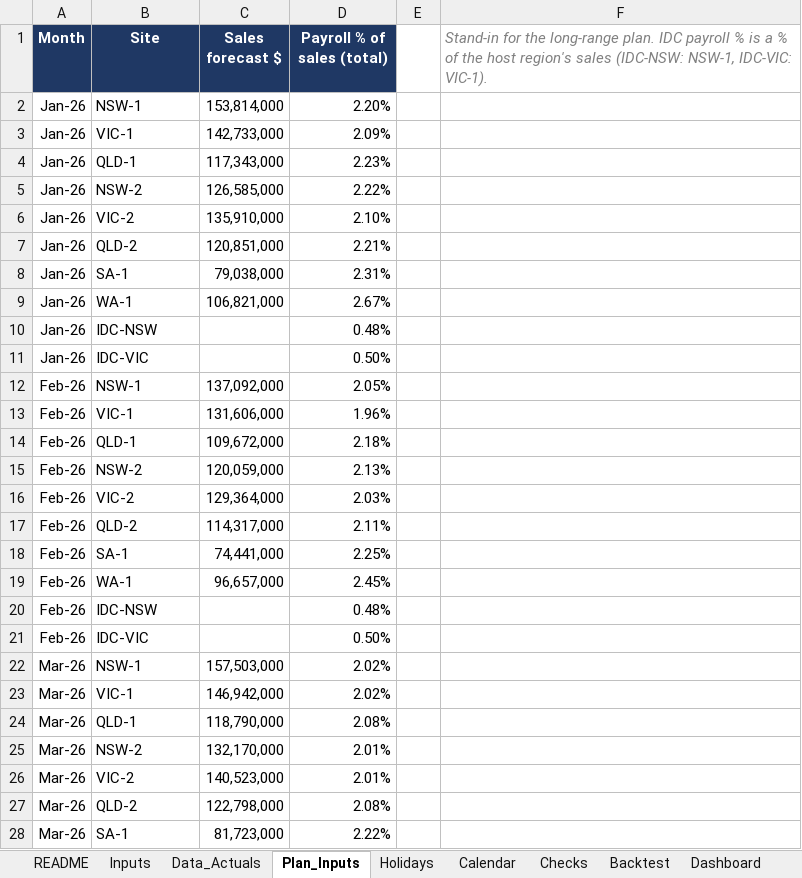
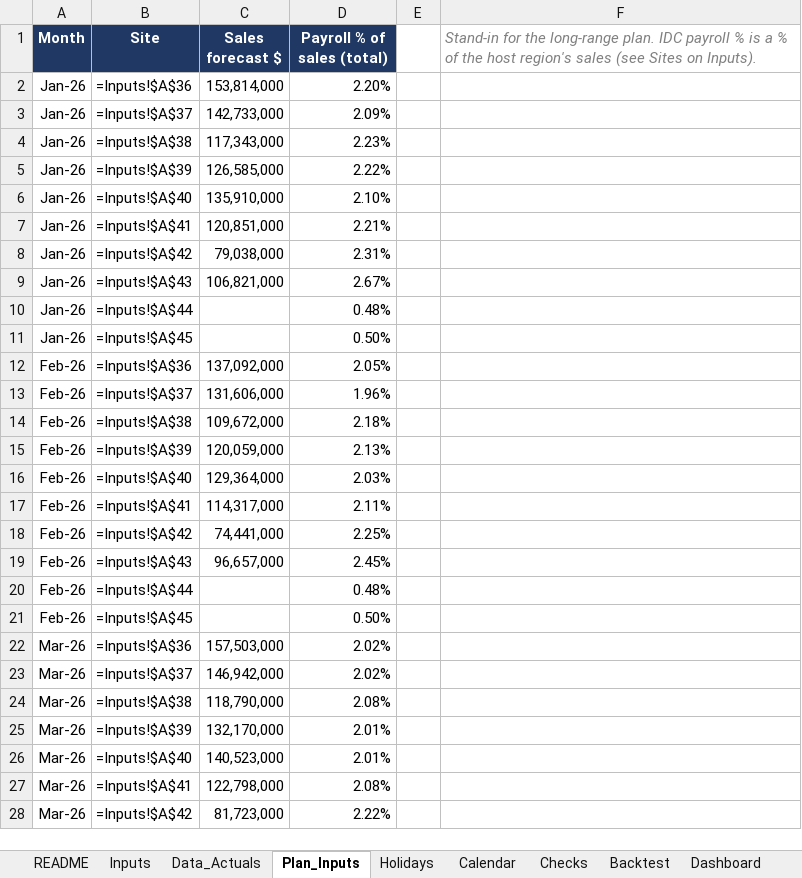
Before and after one commit to zed6991/warehouse-payroll-forecast, an Excel workbook: warehouse_payroll_forecast.xlsx, sheet Plan_Inputs, drawn as a sheet; only a part is shown; values as stored, in another font and other column widths than the file's, no borders; formulas without a stored value are shown as written; the diff covers the shown part only; the diff names each change by its address in the sheet, - before the commit and + after, or states it on an @@ line.

```diff
--- a/warehouse_payroll_forecast.xlsx (sheet Plan_Inputs)
+++ b/warehouse_payroll_forecast.xlsx (sheet Plan_Inputs)
-F1: …region's sales (IDC-NSW: NSW-1, IDC-VIC: VIC-1).
+F1: …region's sales (see Sites on Inputs).
-B2 (Site): NSW-1
+B2 (Site): =Inputs!$A$36
-B3 (Site): VIC-1
+B3 (Site): =Inputs!$A$37
-B4 (Site): QLD-1
+B4 (Site): =Inputs!$A$38
-B5 (Site): NSW-2
+B5 (Site): =Inputs!$A$39
-B6 (Site): VIC-2
+B6 (Site): =Inputs!$A$40
-B7 (Site): QLD-2
+B7 (Site): =Inputs!$A$41
-B8 (Site): SA-1
+B8 (Site): =Inputs!$A$42
-B9 (Site): WA-1
+B9 (Site): =Inputs!$A$43
-B10 (Site): IDC-NSW
+B10 (Site): =Inputs!$A$44
-B11 (Site): IDC-VIC
+B11 (Site): =Inputs!$A$45
-B12 (Site): NSW-1
+B12 (Site): =Inputs!$A$36
-B13 (Site): VIC-1
+B13 (Site): =Inputs!$A$37
-B14 (Site): QLD-1
+B14 (Site): =Inputs!$A$38
-B15 (Site): NSW-2
+B15 (Site): =Inputs!$A$39
-B16 (Site): VIC-2
+B16 (Site): =Inputs!$A$40
-B17 (Site): QLD-2
+B17 (Site): =Inputs!$A$41
-B18 (Site): SA-1
+B18 (Site): =Inputs!$A$42
-B19 (Site): WA-1
+B19 (Site): =Inputs!$A$43
-B20 (Site): IDC-NSW
+B20 (Site): =Inputs!$A$44
-B21 (Site): IDC-VIC
+B21 (Site): =Inputs!$A$45
-B22 (Site): NSW-1
+B22 (Site): =Inputs!$A$36
-B23 (Site): VIC-1
+B23 (Site): =Inputs!$A$37
-B24 (Site): QLD-1
+B24 (Site): =Inputs!$A$38
-B25 (Site): NSW-2
+B25 (Site): =Inputs!$A$39
-B26 (Site): VIC-2
+B26 (Site): =Inputs!$A$40
-B27 (Site): QLD-2
+B27 (Site): =Inputs!$A$41
-B28 (Site): SA-1
+B28 (Site): =Inputs!$A$42
```
Also changed, not shown: 333 edited cells elsewhere in this sheet, sheet Data_Actuals, sheet Checks, sheet National, sheet Inputs, sheet Dashboard, sheet README, 10 more sheets, 2 other files.
